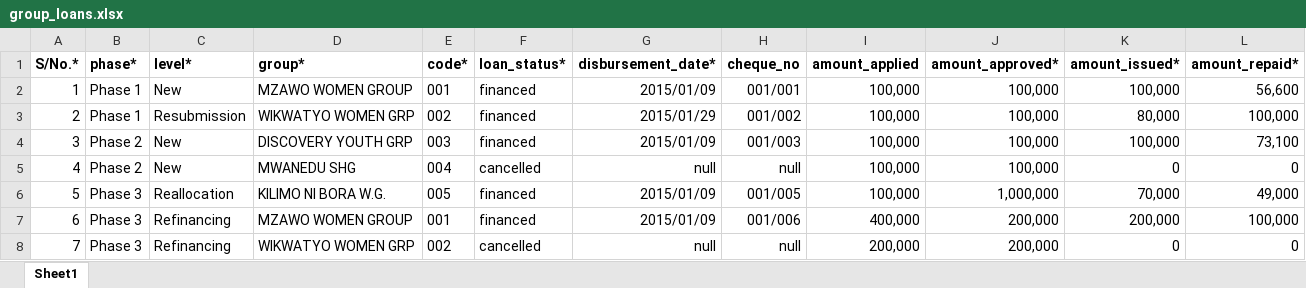
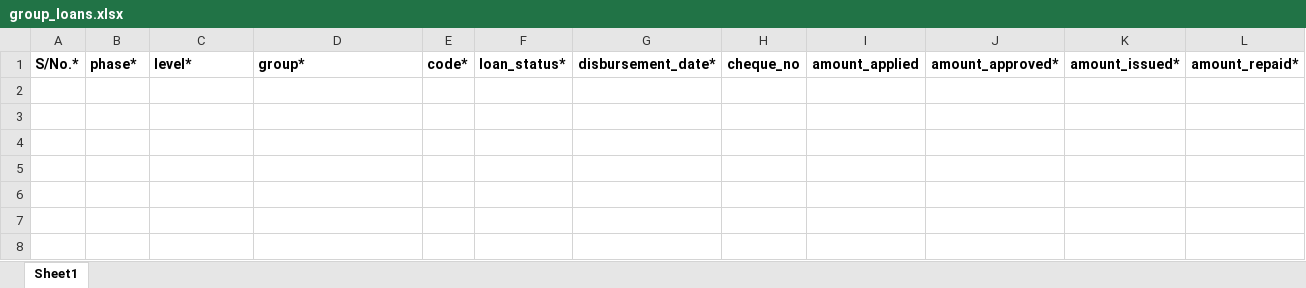
Before and after one commit to geddynjrg/LMS, an Excel workbook: public/templates/group_loans.xlsx, sheet Sheet1, drawn as a sheet; values as stored, in another font and other column widths than the file's, no borders; the diff names each change by its address in the sheet, - before the commit and + after, or states it on an @@ line.

```diff
--- a/public/templates/group_loans.xlsx (sheet Sheet1)
+++ b/public/templates/group_loans.xlsx (sheet Sheet1)
-row 2: 1 | Phase 1 | New | MZAWO WOMEN GROUP | 001 | financed | 2015/01/09 | 001/001 | 100,000 | 100,000 | 100,000 | 56,600
-row 3: 2 | Phase 1 | Resubmission | WIKWATYO WOMEN GRP | 002 | financed | 2015/01/29 | 001/002 | 100,000 | 100,000 | 80,000 | 100,000
-row 4: 3 | Phase 2 | New | DISCOVERY YOUTH GRP | 003 | financed | 2015/01/09 | 001/003 | 100,000 | 100,000 | 100,000 | 73,100
-row 5: 4 | Phase 2 | New | MWANEDU SHG | 004 | cancelled | null | null | 100,000 | 100,000 | 0 | 0
-row 6: 5 | Phase 3 | Reallocation | KILIMO NI BORA W.G. | 005 | financed | 2015/01/09 | 001/005 | 100,000 | 1,000,000 | 70,000 | 49,000
-row 7: 6 | Phase 3 | Refinancing | MZAWO WOMEN GROUP | 001 | financed | 2015/01/09 | 001/006 | 400,000 | 200,000 | 200,000 | 100,000
-row 8: 7 | Phase 3 | Refinancing | WIKWATYO WOMEN GRP | 002 | cancelled | null | null | 200,000 | 200,000 | 0 | 0
```
Also changed, not shown: public/templates/groups.xlsx, public/templates/members.xlsx, 55 other files.
